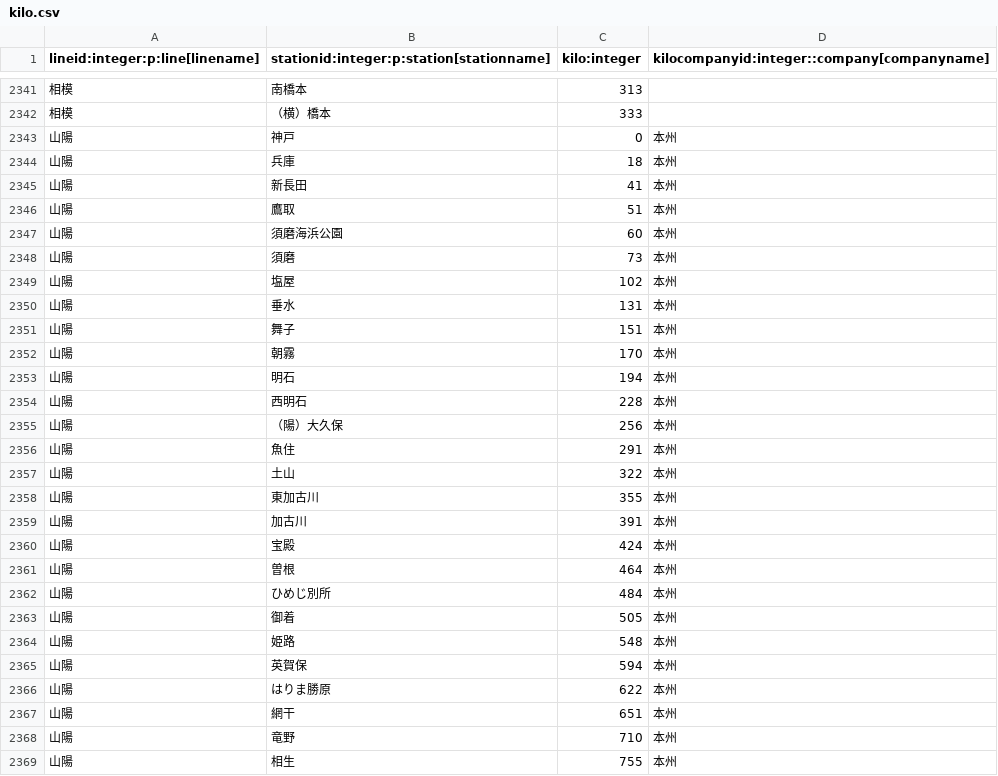
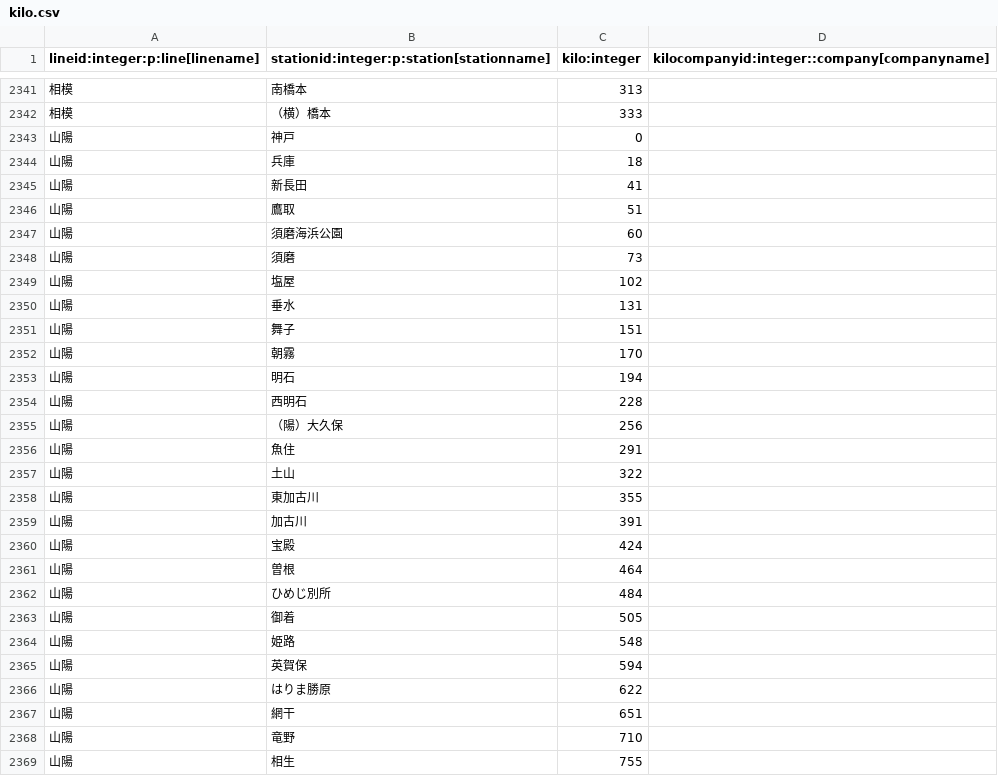
Before and after one commit to xkikeg/ares, a CSV file: data/kilo.csv, drawn as a sheet; only a part is shown, gaps mark what is left out; the diff covers the shown part only.

Commit message:
Changed company id & its expression in kilo & line table.
kiloテーブルとlineテーブルの会社カラムの表現を変更した。
今までは違う運賃体系の会社が混在する路線(山陽本線,本四備讃線)においては、
lineの会社カラムに"複数"を指定し、kiloの会社カラムに各会社を設定していた。
しかしこの方法には問題がある。以下、山陽本線を例に説明しよう。
山陽本線において、幡生〜下関はJR西(本州)であり、一方下関〜門司はJR九州である。
つまり駅間に対して会社が設定されているのに対して、kiloは駅のテーブルなので
うまく表現できないことになる。下関を本州駅に設定している以上、下関〜門司が
JR九州の路線であることは「JR九州の最初の駅である門司駅の1駅手前」を調べないと
わからない。これをSQLで表現することはおそらく難しいであろう。一方、下関駅を
JR九州に設定してしまえば、

SELECT MIN(kilo), MAX(kilo), kilocompanyid, linecompanyid FROM kilo
 WHERE lineid=:line AND kilo >= :begin AND kilo <= :end
 GROUP BY kilocompanyid, linecompanyid;

とでもしてやればJR九州の区間のキロは取れる。問題はJR西日本の営業キロが下関駅
までではなくて幡生駅までになってしまうことだが、これに関してはクエリ結果の
MIN(kilo) の最小値と MAX(kilo) の最大値から全体の営業キロを求め、最後にJR九州の
営業キロを引けばよい。この方法だと1路線に3つ以上の会社が入る時に困るけど、
それはそうなった時に考える。

```diff
--- a/data/kilo.csv
+++ b/data/kilo.csv
@@ -2342,28 +2342,28 @@
 "相模","（横）橋本",333,
-"山陽","神戸",0,"本州"
-"山陽","兵庫",18,"本州"
-"山陽","新長田",41,"本州"
-"山陽","鷹取",51,"本州"
-"山陽","須磨海浜公園",60,"本州"
-"山陽","須磨",73,"本州"
-"山陽","塩屋",102,"本州"
-"山陽","垂水",131,"本州"
-"山陽","舞子",151,"本州"
-"山陽","朝霧",170,"本州"
-"山陽","明石",194,"本州"
-"山陽","西明石",228,"本州"
-"山陽","（陽）大久保",256,"本州"
-"山陽","魚住",291,"本州"
-"山陽","土山",322,"本州"
-"山陽","東加古川",355,"本州"
-"山陽","加古川",391,"本州"
-"山陽","宝殿",424,"本州"
-"山陽","曽根",464,"本州"
-"山陽","ひめじ別所",484,"本州"
-"山陽","御着",505,"本州"
-"山陽","姫路",548,"本州"
-"山陽","英賀保",594,"本州"
-"山陽","はりま勝原",622,"本州"
-"山陽","網干",651,"本州"
-"山陽","竜野",710,"本州"
-"山陽","相生",755,"本州"
+"山陽","神戸",0,
+"山陽","兵庫",18,
+"山陽","新長田",41,
+"山陽","鷹取",51,
+"山陽","須磨海浜公園",60,
+"山陽","須磨",73,
+"山陽","塩屋",102,
+"山陽","垂水",131,
+"山陽","舞子",151,
+"山陽","朝霧",170,
+"山陽","明石",194,
+"山陽","西明石",228,
+"山陽","（陽）大久保",256,
+"山陽","魚住",291,
+"山陽","土山",322,
+"山陽","東加古川",355,
+"山陽","加古川",391,
+"山陽","宝殿",424,
+"山陽","曽根",464,
+"山陽","ひめじ別所",484,
+"山陽","御着",505,
+"山陽","姫路",548,
+"山陽","英賀保",594,
+"山陽","はりま勝原",622,
+"山陽","網干",651,
+"山陽","竜野",710,
+"山陽","相生",755,
```
Also changed, not shown: 100 edited cells elsewhere in this file, data/line.csv, 1 other file.
